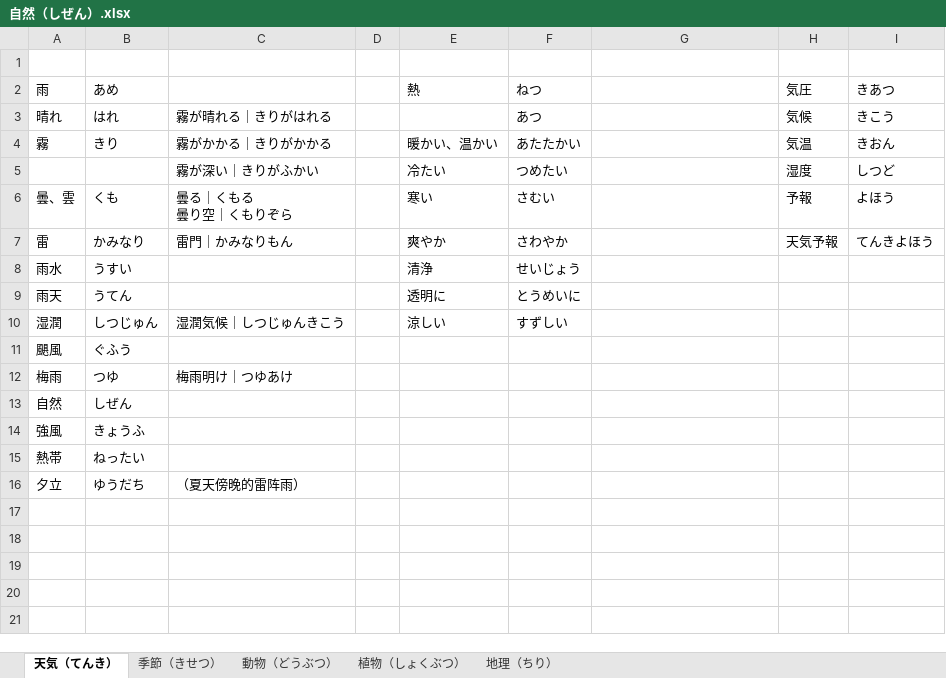
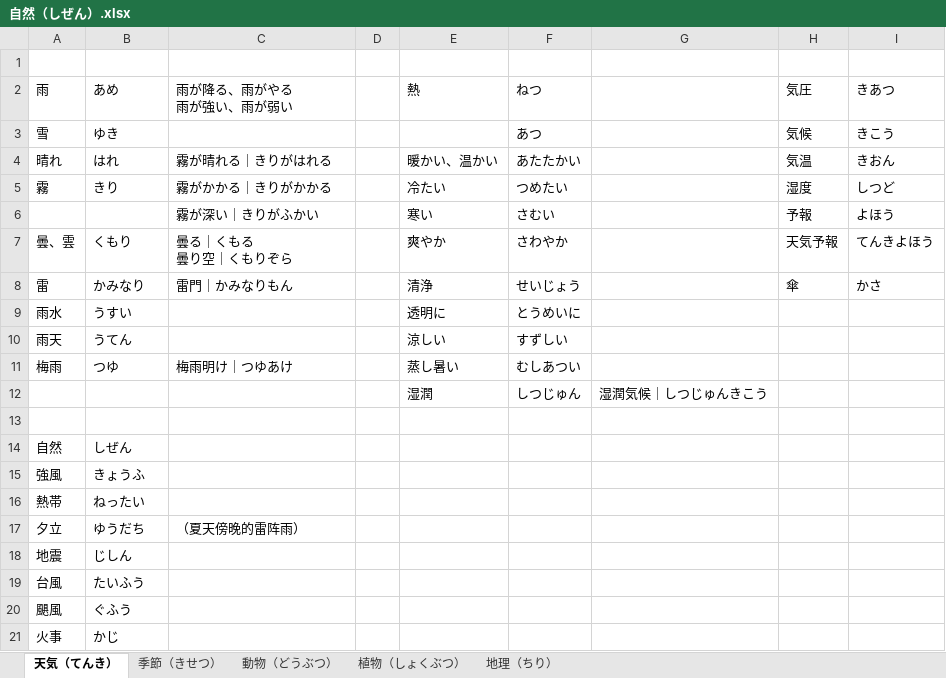
Before and after one commit to PaleBlue0619/Japanese, an Excel workbook: 自然（しぜん）.xlsx, sheet 天気（てんき）, drawn as a sheet; values as stored, in another font and other column widths than the file's, no borders; removed rows and columns are numbered as before the commit, all else as after; ↵ is a line break in a cell; the diff names each change by its address in the sheet, - before the commit and + after, or states it on an @@ line.

```diff
--- a/自然（しぜん）.xlsx (sheet 天気（てんき）)
+++ b/自然（しぜん）.xlsx (sheet 天気（てんき）)
-C2: (empty)
+C2: 雨が降る、雨がやる ↵ 雨が強い、雨が弱い
+row 3: 雪 | ゆき |  |  |  | あつ |  | 気候 | きこう
-E4 (熱): (empty)
+E4 (熱): 暖かい、温かい
-F4 (ねつ): あつ
+F4 (ねつ): あたたかい
-H4 (気圧): 気候
+H4 (気圧): 気温
-I4 (きあつ): きこう
+I4 (きあつ): きおん
-E5 (熱): 暖かい、温かい
+E5 (熱): 冷たい
-F5 (ねつ): あたたかい
+F5 (ねつ): つめたい
-H5 (気圧): 気温
+H5 (気圧): 湿度
-I5 (きあつ): きおん
+I5 (きあつ): しつど
-row 5:  |  | 霧が深い｜きりがふかい |  | 冷たい | つめたい |  | 湿度 | しつど
+row 6:  |  | 霧が深い｜きりがふかい |  | 寒い | さむい |  | 予報 | よほう
-B7 (あめ): くも
+B7 (あめ): くもり
-E7 (熱): 寒い
+E7 (熱): 爽やか
-F7 (ねつ): さむい
+F7 (ねつ): さわやか
-H7 (気圧): 予報
+H7 (気圧): 天気予報
-I7 (きあつ): よほう
+I7 (きあつ): てんきよほう
-E8 (熱): 爽やか
+E8 (熱): 清浄
-F8 (ねつ): さわやか
+F8 (ねつ): せいじょう
-H8 (気圧): 天気予報
+H8 (気圧): 傘
-I8 (きあつ): てんきよほう
+I8 (きあつ): かさ
-E9 (熱): 清浄
+E9 (熱): 透明に
-F9 (ねつ): せいじょう
+F9 (ねつ): とうめいに
-E10 (熱): 透明に
+E10 (熱): 涼しい
-F10 (ねつ): とうめいに
+F10 (ねつ): すずしい
-row 10: 湿潤 | しつじゅん | 湿潤気候｜しつじゅんきこう |  | 涼しい | すずしい
-E11 (熱): (empty)
+E11 (熱): 蒸し暑い
-F11 (ねつ): (empty)
+F11 (ねつ): むしあつい
+row 12:  |  |  |  | 湿潤 | しつじゅん | 湿潤気候｜しつじゅんきこう
+row 13: (empty)
+row 18: 地震 | じしん
+row 19: 台風 | たいふう
@@ row 11 moved to row 20: 颶風 @@
+row 21: 火事 | かじ
```
Also changed, not shown: sheet 動物（どうぶつ）, 数字（すうじ）.xlsx, 文法（ぶんぽう）/动词变形规则.xlsx, 9 other files.
